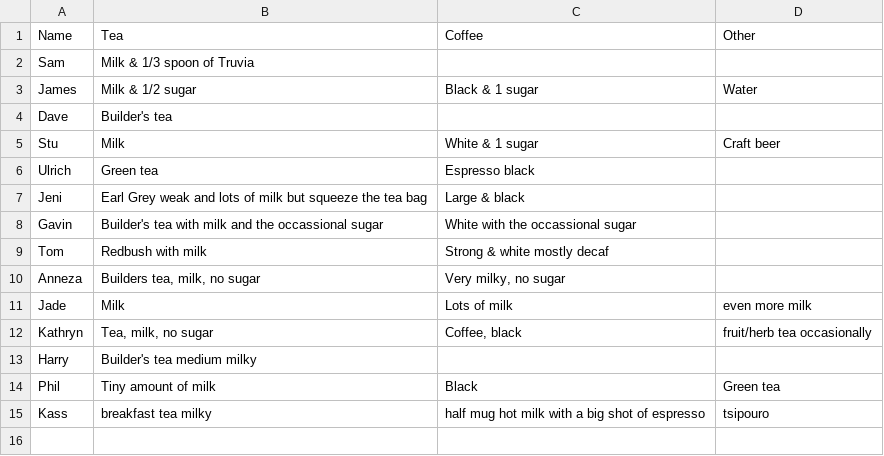
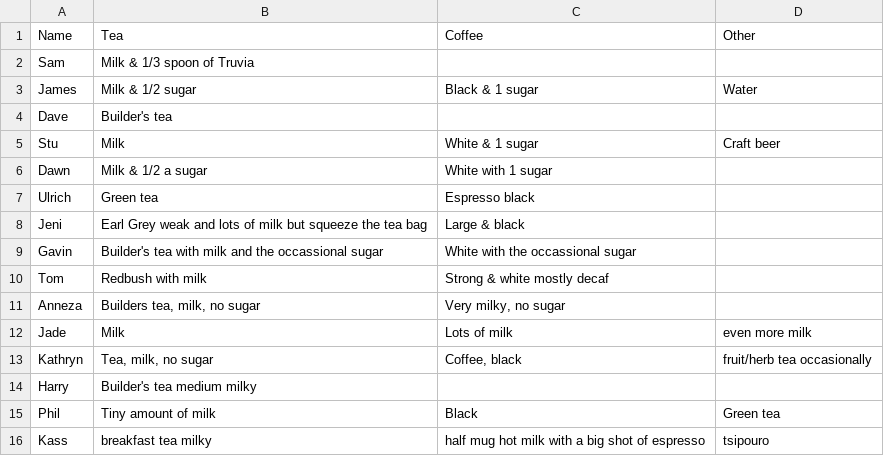
Before and after one commit to theodi/hot-drinks, a CSV file: hot-drinks.csv, drawn as a sheet; the diff names each change by its address in the sheet, - before the commit and + after, or states it on an @@ line.

Commit message:
Dawn's edit

```diff
--- a/hot-drinks.csv
+++ b/hot-drinks.csv
+row 6: Dawn | Milk & 1/2 a sugar | White with 1 sugar
```
